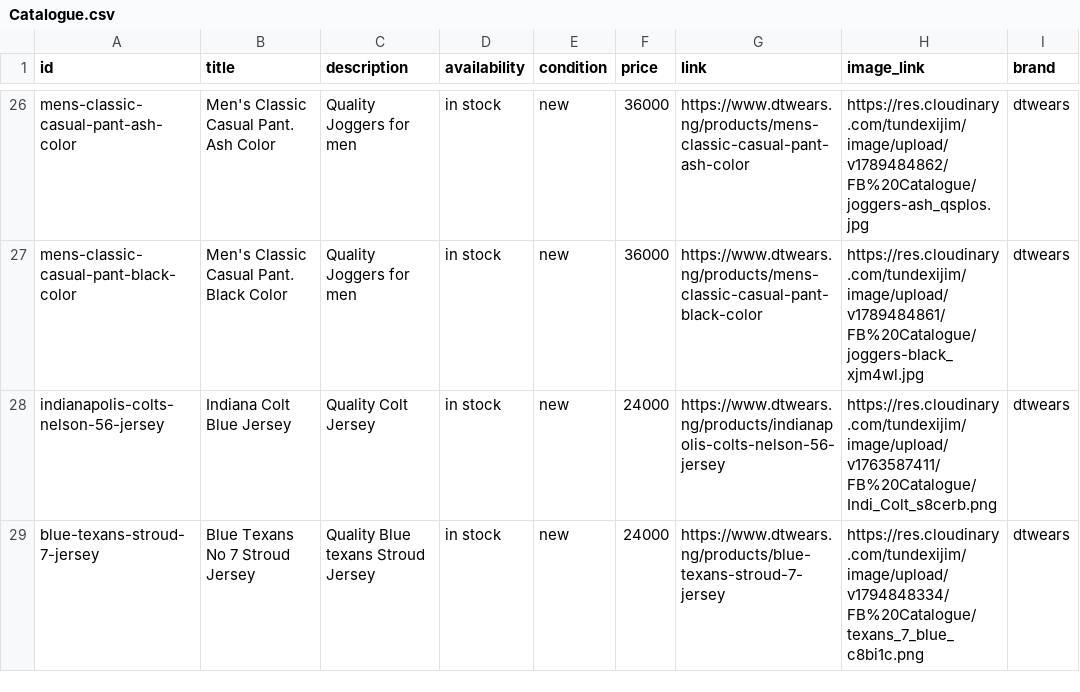
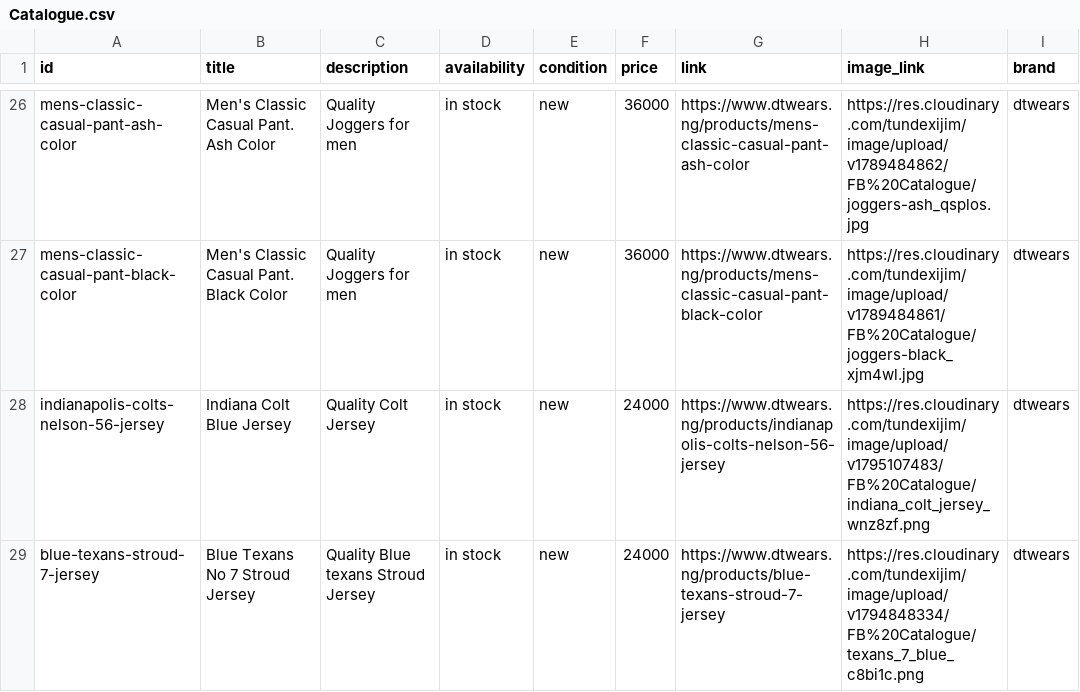
Before and after one commit to tundexijim/sneakers-store, a CSV file: public/Catalogue.csv, drawn as a sheet; only a part is shown, gaps mark what is left out.

Commit message:
catalog pics change

```diff
--- a/public/Catalogue.csv
+++ b/public/Catalogue.csv
@@ -27,3 +27,3 @@ mens-classic-casual-pant-ash-color,Men's Classic Casual Pant. Ash Color,Quality
 mens-classic-casual-pant-black-color,Men's Classic Casual Pant. Black Color,Quality Joggers for men,in stock,new,36000,https://www.dtwears.ng/products/mens-classic-casual-pant-black-color,https://res.cloudinary.com/tundexijim/image/upload/v1789484861/FB%20Catalogue/joggers-black_xjm4wl.jpg,dtwears
-indianapolis-colts-nelson-56-jersey,Indiana Colt Blue Jersey,Quality Colt Jersey,in stock,new,24000,https://www.dtwears.ng/products/indianapolis-colts-nelson-56-jersey,https://res.cloudinary.com/tundexijim/image/upload/v1763587411/FB%20Catalogue/Indi_Colt_s8cerb.png,dtwears
+indianapolis-colts-nelson-56-jersey,Indiana Colt Blue Jersey,Quality Colt Jersey,in stock,new,24000,https://www.dtwears.ng/products/indianapolis-colts-nelson-56-jersey,https://res.cloudinary.com/tundexijim/image/upload/v1795107483/FB%20Catalogue/indiana_colt_jersey_wnz8zf.png,dtwears
 blue-texans-stroud-7-jersey,Blue Texans No 7 Stroud Jersey,Quality Blue texans Stroud Jersey,in stock,new,24000,https://www.dtwears.ng/products/blue-texans-stroud-7-jersey,https://res.cloudinary.com/tundexijim/image/upload/v1794848334/FB%20Catalogue/texans_7_blue_c8bi1c.png,dtwears
```
